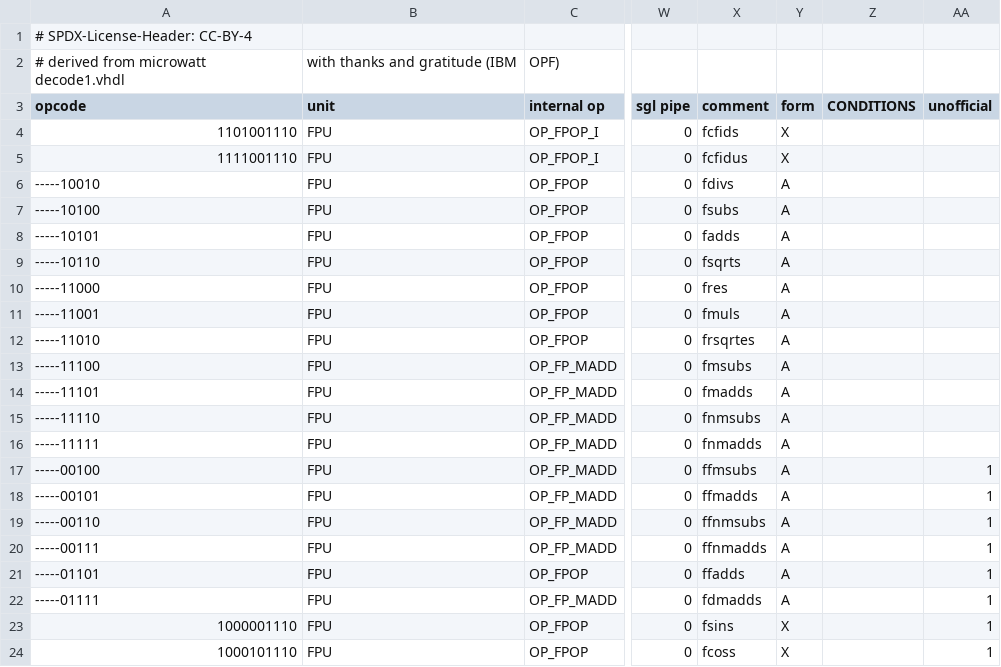
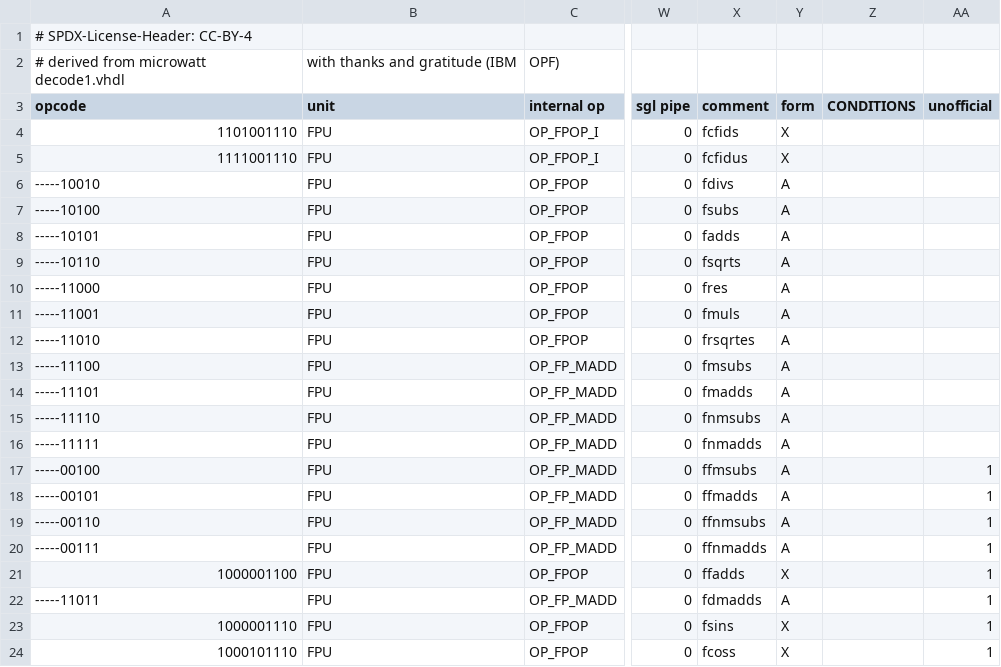
Before and after one commit to Libre-SOC-mirrors/openpower-isa, a CSV file: openpower/isatables/minor_59.csv, drawn as a sheet; only a part is shown, gaps mark what is left out; the diff names each change by its address in the sheet, - before the commit and + after, or states it on an @@ line.

```diff
--- a/openpower/isatables/minor_59.csv
+++ b/openpower/isatables/minor_59.csv
-A21 (opcode): -----01101
+A21 (opcode): 1000001100
-Y21 (form): A
+Y21 (form): X
-A22 (opcode): -----01111
+A22 (opcode): -----11011
```
Also changed, not shown: openpower/isatables/RM-1P-2S1D.csv, 3 other files.
